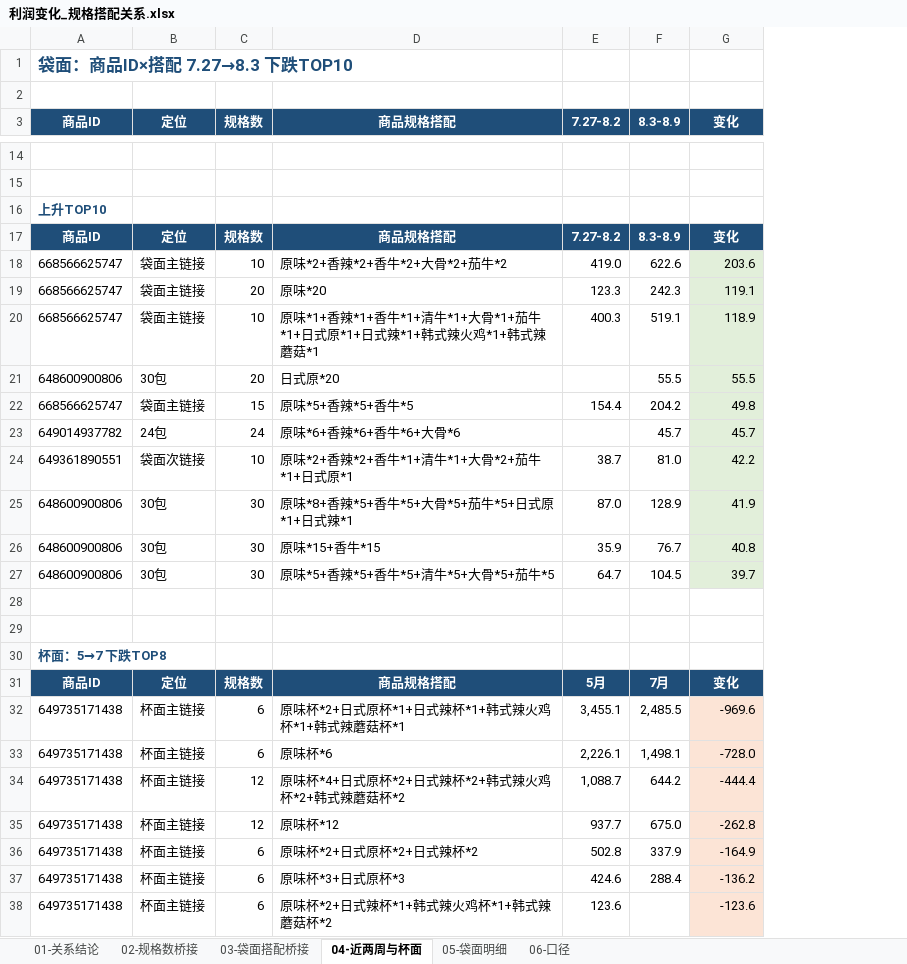
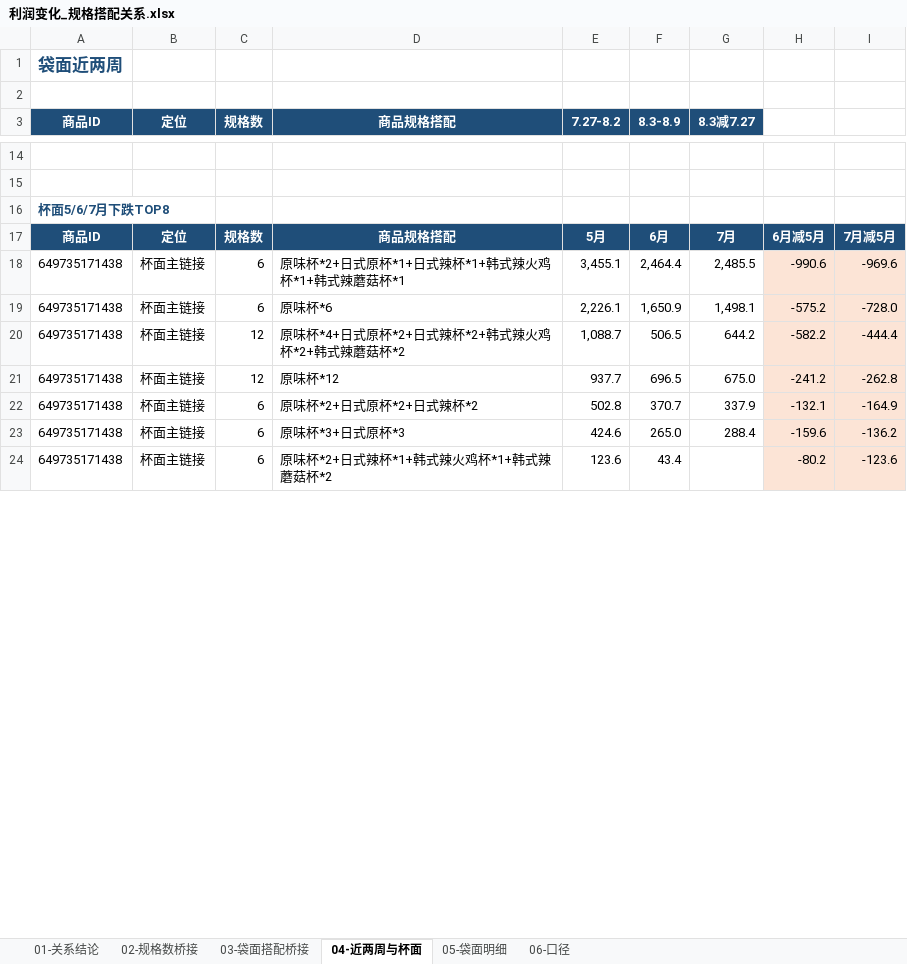
Before and after one commit to ghg131419-cloud/cursor, an Excel workbook: 天猫近3月数据_分析结果/利润变化_规格搭配关系.xlsx, sheet 04-近两周与杯面, drawn as a sheet; only a part is shown, gaps mark what is left out; values as stored, in another font and other column widths than the file's, no borders; removed rows and columns are numbered as before the commit, all else as after; the diff covers the shown part only; the diff names each change by its address in the sheet, - before the commit and + after, or states it on an @@ line.

```diff
--- a/天猫近3月数据_分析结果/利润变化_规格搭配关系.xlsx (sheet 04-近两周与杯面)
+++ b/天猫近3月数据_分析结果/利润变化_规格搭配关系.xlsx (sheet 04-近两周与杯面)
+column H, rows 17-24: 6月减5月 | -990.6 | -575.2 | -582.2 | -241.2 | -132.1 | -159.6 | -80.2
+column I, rows 17-24: 7月减5月 | -969.6 | -728.0 | -444.4 | -262.8 | -164.9 | -136.2 | -123.6
-A1 (商品ID): 袋面：商品ID×搭配 7.27→8.3 下跌TOP10
+A1 (商品ID): 袋面近两周
-G3: 变化
+G3: 8.3减7.27
-A16 (商品ID): 上升TOP10
+A16 (商品ID): 杯面5/6/7月下跌TOP8
-row 17: 商品ID | 定位 | 规格数 | 商品规格搭配 | 7.27-8.2 | 8.3-8.9 | 变化
-row 18: 668566625747 | 袋面主链接 | 10 | 原味*2+香辣*2+香牛*2+大骨*2+茄牛*2 | 419.0 | 622.6 | 203.6
-row 19: 668566625747 | 袋面主链接 | 20 | 原味*20 | 123.3 | 242.3 | 119.1
-row 20: 668566625747 | 袋面主链接 | 10 | 原味*1+香辣*1+香牛*1+清牛*1+大骨*1+茄牛*1+日式原*1+日式辣*1+韩式辣火鸡*1+韩式辣蘑菇*1 | 400.3 | 519.1 | 118.9
-row 21: 648600900806 | 30包 | 20 | 日式原*20 |  | 55.5 | 55.5
-row 22: 668566625747 | 袋面主链接 | 15 | 原味*5+香辣*5+香牛*5 | 154.4 | 204.2 | 49.8
-row 23: 649014937782 | 24包 | 24 | 原味*6+香辣*6+香牛*6+大骨*6 |  | 45.7 | 45.7
-row 24: 649361890551 | 袋面次链接 | 10 | 原味*2+香辣*2+香牛*1+清牛*1+大骨*2+茄牛*1+日式原*1 | 38.7 | 81.0 | 42.2
-row 25: 648600900806 | 30包 | 30 | 原味*8+香辣*5+香牛*5+大骨*5+茄牛*5+日式原*1+日式辣*1 | 87.0 | 128.9 | 41.9
-row 26: 648600900806 | 30包 | 30 | 原味*15+香牛*15 | 35.9 | 76.7 | 40.8
-row 27: 648600900806 | 30包 | 30 | 原味*5+香辣*5+香牛*5+清牛*5+大骨*5+茄牛*5 | 64.7 | 104.5 | 39.7
-row 28: (empty)
-row 29: (empty)
-row 30: 杯面：5→7 下跌TOP8
-F17 (8.3-8.9): 7月
+F17 (8.3-8.9): 6月
-G17 (8.3减7.27): 变化
+G17 (8.3减7.27): 7月
-F18 (8.3-8.9): 2,485.5
+F18 (8.3-8.9): 2,464.4
-G18 (8.3减7.27): -969.6
+G18 (8.3减7.27): 2,485.5
-G18:G24 fill: #FCE4D6
+G18:G24 fill: none
-F19 (8.3-8.9): 1,498.1
+F19 (8.3-8.9): 1,650.9
-G19 (8.3减7.27): -728.0
+G19 (8.3减7.27): 1,498.1
-F20 (8.3-8.9): 644.2
+F20 (8.3-8.9): 506.5
-G20 (8.3减7.27): -444.4
+G20 (8.3减7.27): 644.2
-F21 (8.3-8.9): 675.0
+F21 (8.3-8.9): 696.5
-G21 (8.3减7.27): -262.8
+G21 (8.3减7.27): 675.0
-F22 (8.3-8.9): 337.9
+F22 (8.3-8.9): 370.7
-G22 (8.3减7.27): -164.9
+G22 (8.3减7.27): 337.9
-F23 (8.3-8.9): 288.4
+F23 (8.3-8.9): 265.0
-G23 (8.3减7.27): -136.2
+G23 (8.3减7.27): 288.4
-F24 (8.3-8.9): (empty)
+F24 (8.3-8.9): 43.4
-G24 (8.3减7.27): -123.6
+G24 (8.3减7.27): (empty)
```
Also changed, not shown: 2 edited cells and cell formats elsewhere in this sheet, sheet 03-袋面搭配桥接, sheet 02-规格数桥接, sheet 01-关系结论, sheet 06-口径, 天猫近3月数据_分析结果/规格搭配分析_领导解读.xlsx, 新建文件夹 (2)/利润变化_规格搭配关系.xlsx, 1 other file.
